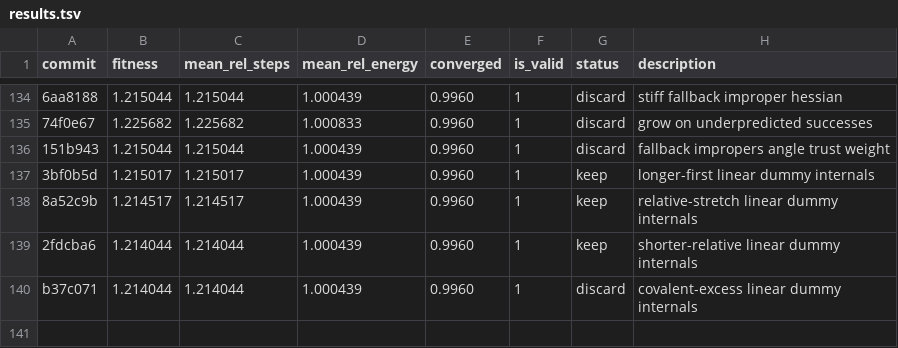
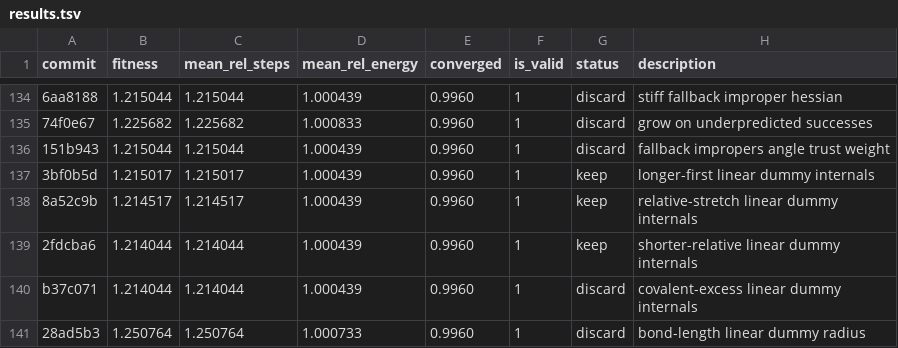
Before and after one commit to ofantomas/sella-optimizer-autoresearch, a TSV file: results.tsv, drawn as a sheet; only a part is shown, gaps mark what is left out; the diff names each change by its address in the sheet, - before the commit and + after, or states it on an @@ line.

```diff
--- a/results.tsv
+++ b/results.tsv
+row 141: 28ad5b3 | 1.250764 | 1.250764 | 1.000733 | 0.9960 | 1 | discard | bond-length linear dummy radius
```
